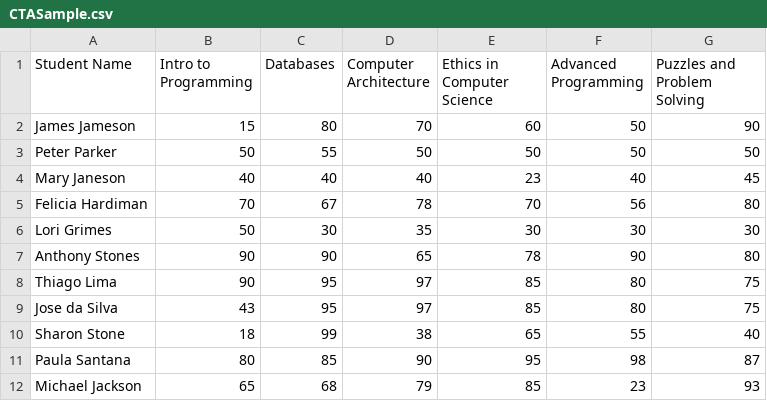
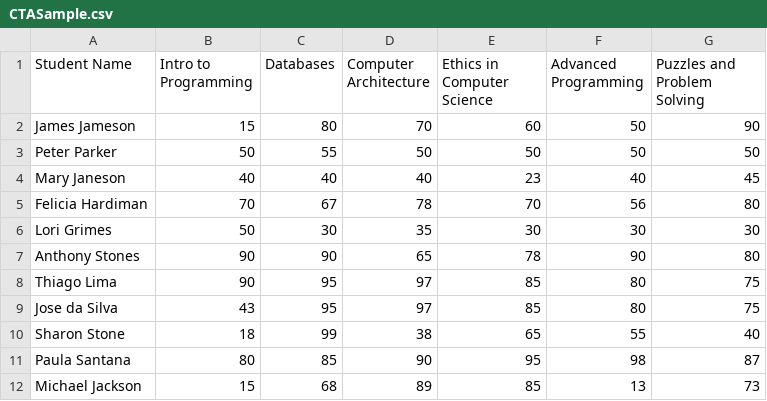
Before and after one commit to thenriq/Multi-Paradigm_Programming, a CSV file: CTASample.csv, drawn as a sheet.

```diff
--- a/CTASample.csv
+++ b/CTASample.csv
@@ -11,2 +11,2 @@ Sharon Stone,18,99,38,65,55,40
 Paula Santana,80,85,90,95,98,87
-Michael Jackson,65,68,79,85,23,93
+Michael Jackson,15,68,89,85,13,73
```
Also changed, not shown: 18 other files.
